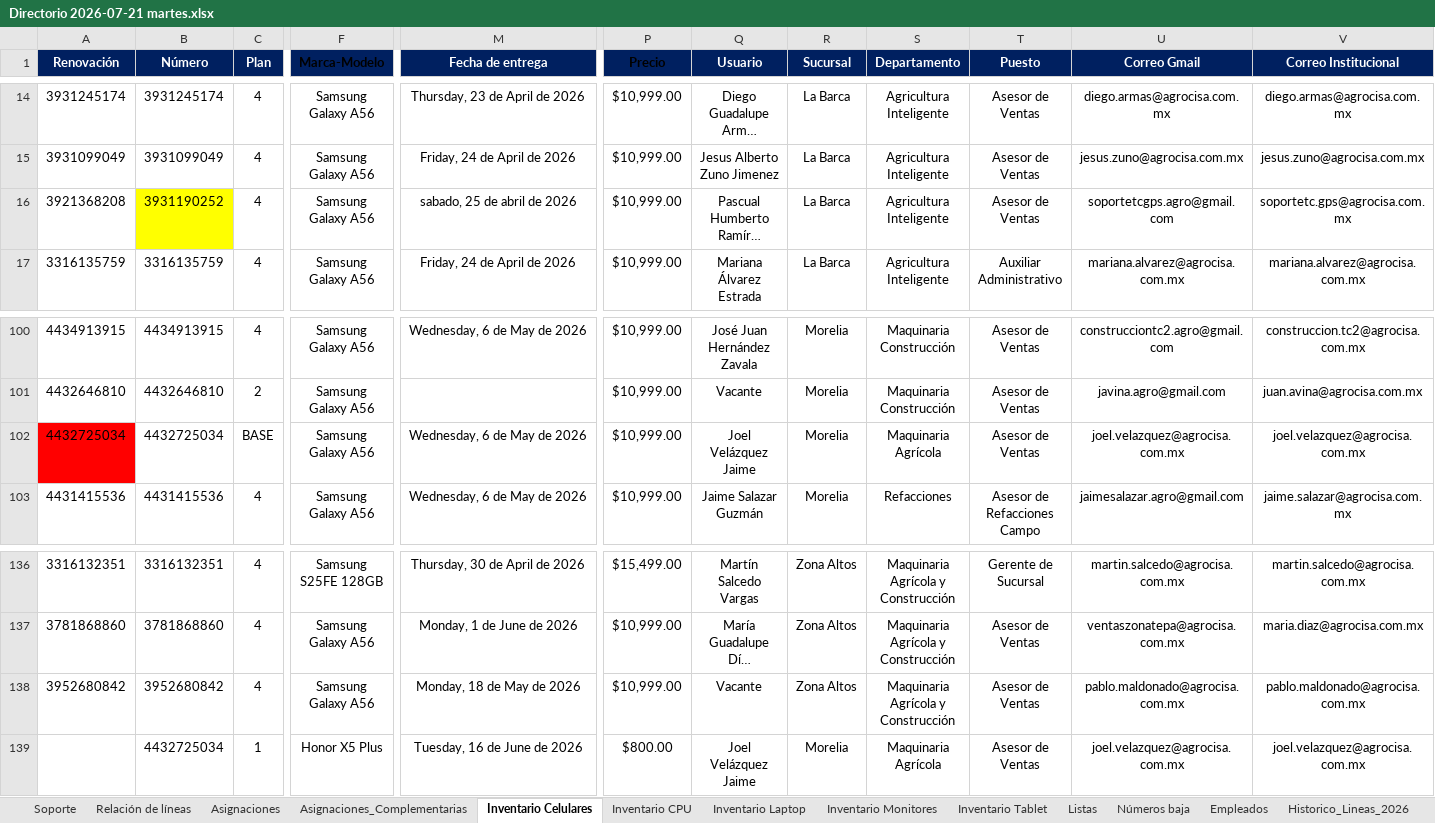
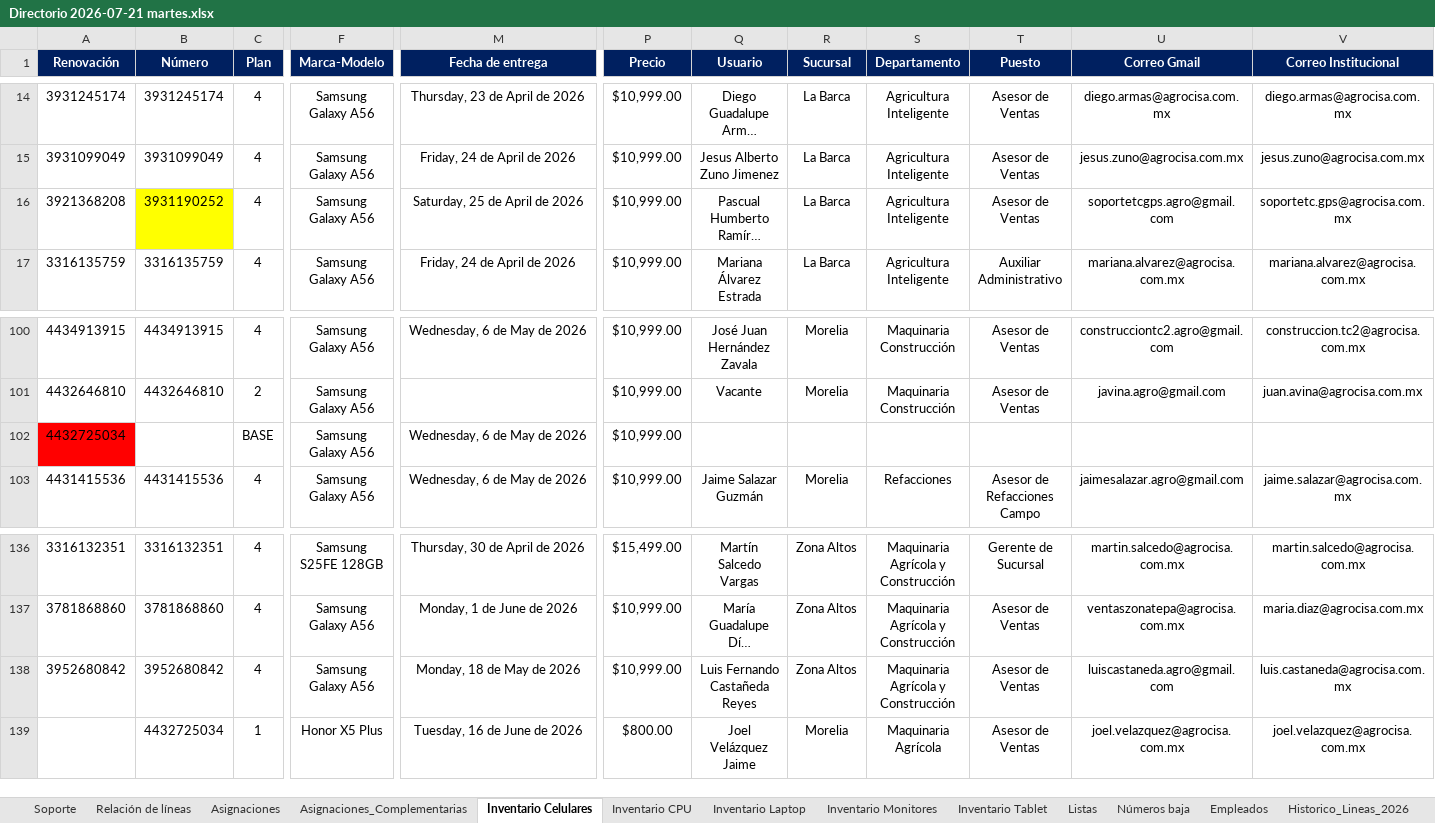
Before and after one commit to pbarocio/proyects, an Excel workbook: AGROCISA_core/Directorio 2026-07-21 martes.xlsx, sheet Inventario Celulares, drawn as a sheet; only a part is shown, gaps mark what is left out; long unchanged cells end in …; values as stored, in another font and other column widths than the file's, no borders; charts and pictures not drawn; the diff names each change by its address in the sheet, - before the commit and + after, or states it on an @@ line.

Commit message:
Por fin inventario_equipos

```diff
--- a/AGROCISA_core/Directorio 2026-07-21 martes.xlsx (sheet Inventario Celulares)
+++ b/AGROCISA_core/Directorio 2026-07-21 martes.xlsx (sheet Inventario Celulares)
-F1 text colour: black
+F1 text colour: #FFFFFF
-P1 text colour: black
+P1 text colour: #FFFFFF
-M16 (Fecha de entrega): sabado, 25 de abril de 2026
+M16 (Fecha de entrega): Saturday, 25 de April de 2026
-B102 (Número): 4432725034
+B102 (Número): (empty)
-Q102 (Usuario): Joel Velázquez Jaime
+Q102 (Usuario): (empty)
-R102 (Sucursal): Morelia
+R102 (Sucursal): (empty)
-S102 (Departamento): Maquinaria Agrícola
+S102 (Departamento): (empty)
-T102 (Puesto): Asesor de Ventas
+T102 (Puesto): (empty)
-U102 (Correo Gmail): joel.velazquez@agrocisa.com.mx
+U102 (Correo Gmail): (empty)
-V102 (Correo Institucional): joel.velazquez@agrocisa.com.mx
+V102 (Correo Institucional): (empty)
-Q138 (Usuario): Vacante
+Q138 (Usuario): Luis Fernando Castañeda Reyes
-U138 (Correo Gmail): pablo.maldonado@agrocisa.com.mx
+U138 (Correo Gmail): luiscastaneda.agro@gmail.com
-V138 (Correo Institucional): pablo.maldonado@agrocisa.com.mx
+V138 (Correo Institucional): luis.castaneda@agrocisa.com.mx
```
Also changed, not shown: sheet Inventario Laptop, sheet Inventario Tablet, sheet Asignaciones, sheet Inventario CPU, sheet Asignaciones_Complementarias, sheet Inventario Monitores, 5 more sheets, charts or pictures, 10 other files.
